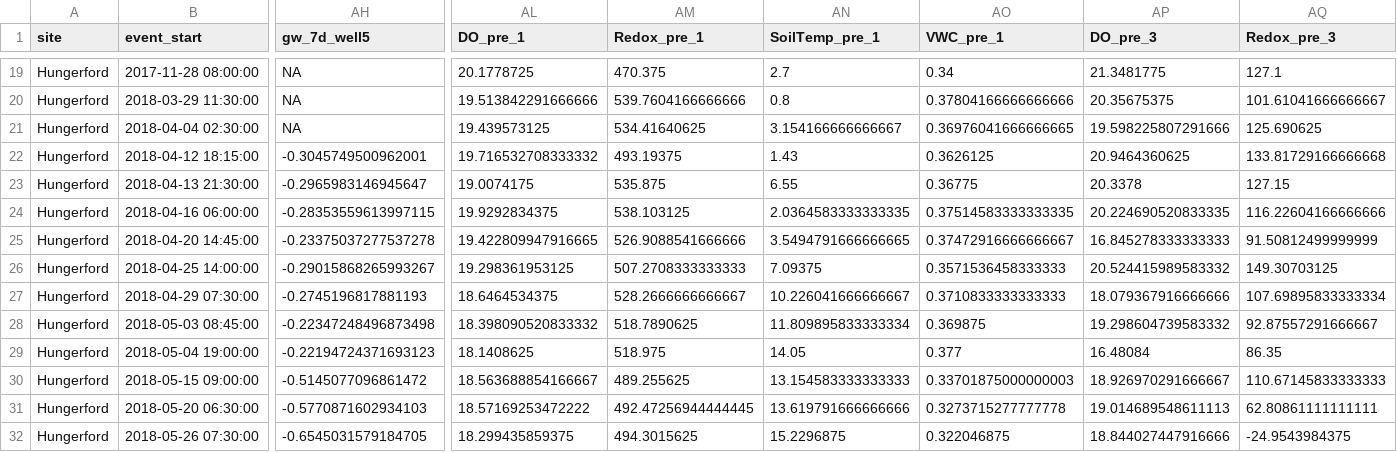
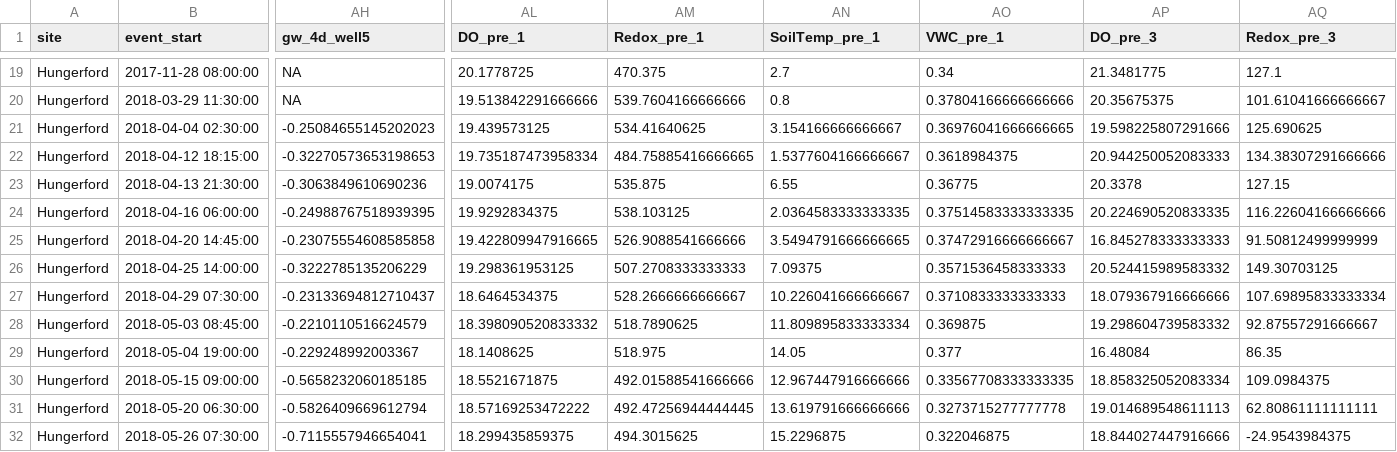
Before and after one commit to dustinkincaid/FluxRegimes, a CSV file: Data/eventMetrics_hford.csv, drawn as a sheet; only a part is shown, gaps mark what is left out; the diff covers the shown part only; the diff names each change by its address in the sheet, - before the commit and + after, or states it on an @@ line.

```diff
--- a/Data/eventMetrics_hford.csv
+++ b/Data/eventMetrics_hford.csv
-AH1: gw_7d_well5
+AH1: gw_4d_well5
-AH21 (gw_4d_well5): NA
+AH21 (gw_4d_well5): -0.25084655145202023
-AH22 (gw_4d_well5): -0.3045749500962001
+AH22 (gw_4d_well5): -0.32270573653198653
-AL22 (DO_pre_1): 19.716532708333332
+AL22 (DO_pre_1): 19.735187473958334
-AM22 (Redox_pre_1): 493.19375
+AM22 (Redox_pre_1): 484.75885416666665
-AN22 (SoilTemp_pre_1): 1.43
+AN22 (SoilTemp_pre_1): 1.5377604166666667
-AO22 (VWC_pre_1): 0.3626125
+AO22 (VWC_pre_1): 0.3618984375
-AP22 (DO_pre_3): 20.9464360625
+AP22 (DO_pre_3): 20.944250052083333
-AQ22 (Redox_pre_3): 133.81729166666668
+AQ22 (Redox_pre_3): 134.38307291666666
-AH23 (gw_4d_well5): -0.2965983146945647
+AH23 (gw_4d_well5): -0.3063849610690236
-AH24 (gw_4d_well5): -0.28353559613997115
+AH24 (gw_4d_well5): -0.24988767518939395
-AH25 (gw_4d_well5): -0.23375037277537278
+AH25 (gw_4d_well5): -0.23075554608585858
-AH26 (gw_4d_well5): -0.29015868265993267
+AH26 (gw_4d_well5): -0.3222785135206229
-AH27 (gw_4d_well5): -0.2745196817881193
+AH27 (gw_4d_well5): -0.23133694812710437
-AH28 (gw_4d_well5): -0.22347248496873498
+AH28 (gw_4d_well5): -0.2210110516624579
-AH29 (gw_4d_well5): -0.22194724371693123
+AH29 (gw_4d_well5): -0.229248992003367
-AH30 (gw_4d_well5): -0.5145077096861472
+AH30 (gw_4d_well5): -0.5658232060185185
-AL30 (DO_pre_1): 18.563688854166667
+AL30 (DO_pre_1): 18.5521671875
-AM30 (Redox_pre_1): 489.255625
+AM30 (Redox_pre_1): 492.01588541666666
-AN30 (SoilTemp_pre_1): 13.154583333333333
+AN30 (SoilTemp_pre_1): 12.967447916666666
-AO30 (VWC_pre_1): 0.33701875000000003
+AO30 (VWC_pre_1): 0.33567708333333335
-AP30 (DO_pre_3): 18.926970291666667
+AP30 (DO_pre_3): 18.858325052083334
-AQ30 (Redox_pre_3): 110.67145833333333
+AQ30 (Redox_pre_3): 109.0984375
-AH31 (gw_4d_well5): -0.5770871602934103
+AH31 (gw_4d_well5): -0.5826409669612794
-AH32 (gw_4d_well5): -0.6545031579184705
+AH32 (gw_4d_well5): -0.7115557946654041
```
Also changed, not shown: 175 edited cells elsewhere in this file, Data/eventMetrics_wade.csv, 1 other file.
